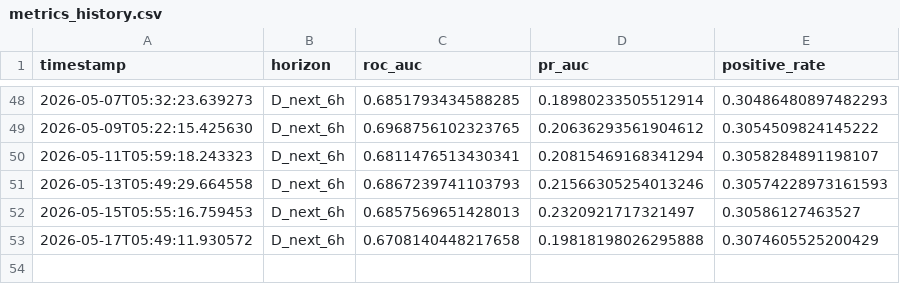
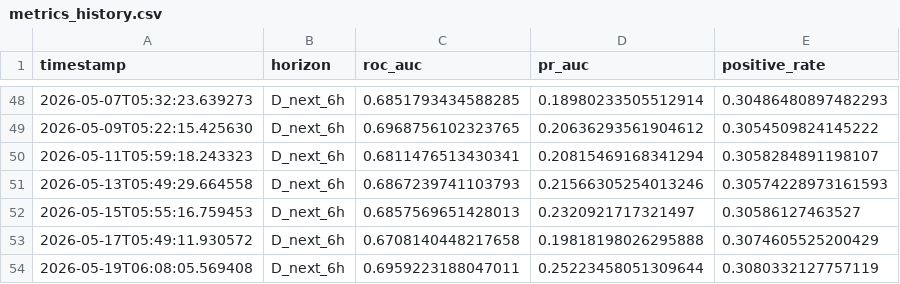
Before and after one commit to rotsl/weather-ml, a CSV file: models/history/metrics_history.csv, drawn as a sheet; only a part is shown, gaps mark what is left out; the diff names each change by its address in the sheet, - before the commit and + after, or states it on an @@ line.

```diff
--- a/models/history/metrics_history.csv
+++ b/models/history/metrics_history.csv
+row 54: 2026-05-19T06:08:05.569408 | D_next_6h | 0.6959223188047011 | 0.25223458051309644 | 0.3080332127757119
```
Also changed, not shown: 8 other files.
